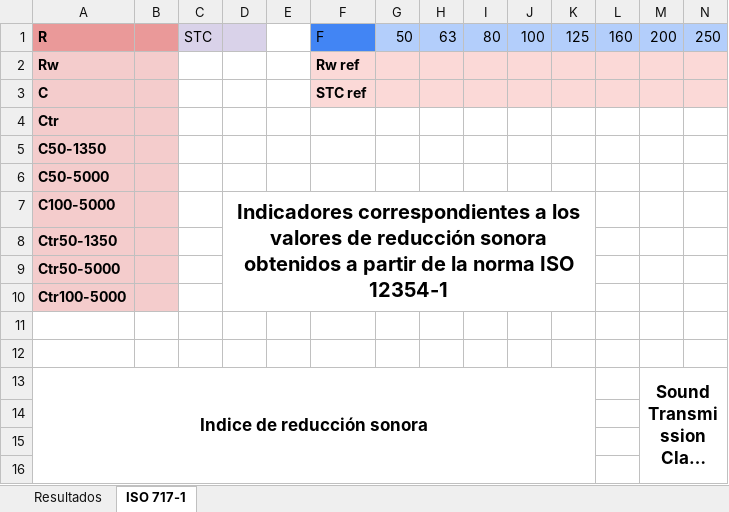
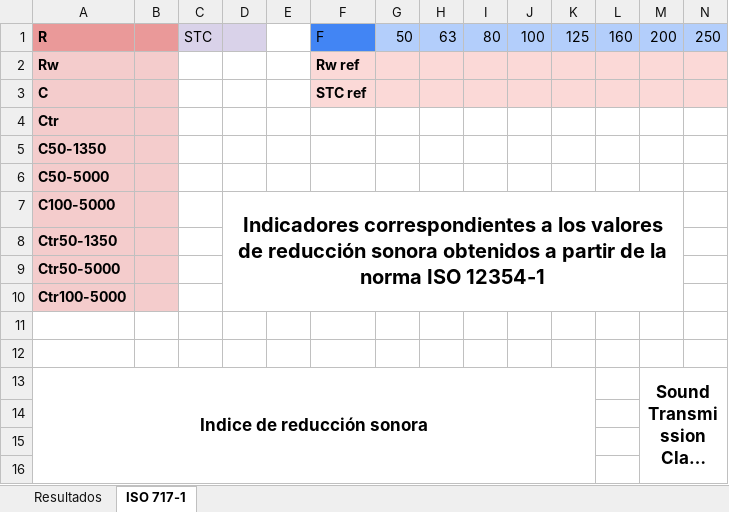
Before and after one commit to almadaocta/acustica2, an Excel workbook: resources/sheets/exportTemplate.xlsx, sheet ISO 717-1, drawn as a sheet; only a part is shown; long unchanged cells end in …; values as stored, in another font and other column widths than the file's, no borders; charts and pictures not drawn; the diff names each change by its address in the sheet, - before the commit and + after, or states it on an @@ line.

```diff
--- a/resources/sheets/exportTemplate.xlsx (sheet ISO 717-1)
+++ b/resources/sheets/exportTemplate.xlsx (sheet ISO 717-1)
-D7:K10 merged
+D7:M10 merged
```
Also changed, not shown: 3 other files.
